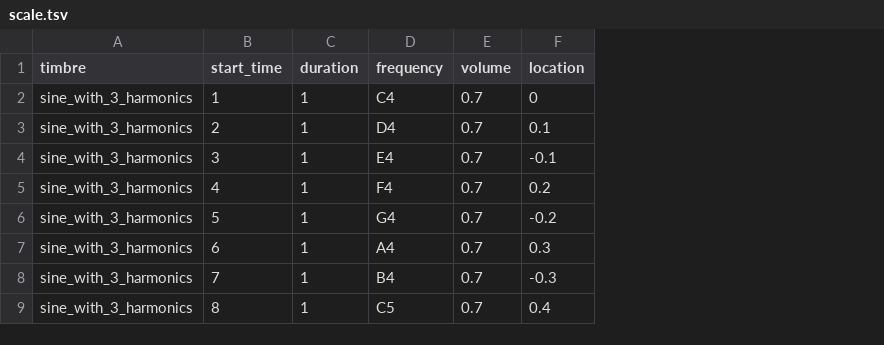
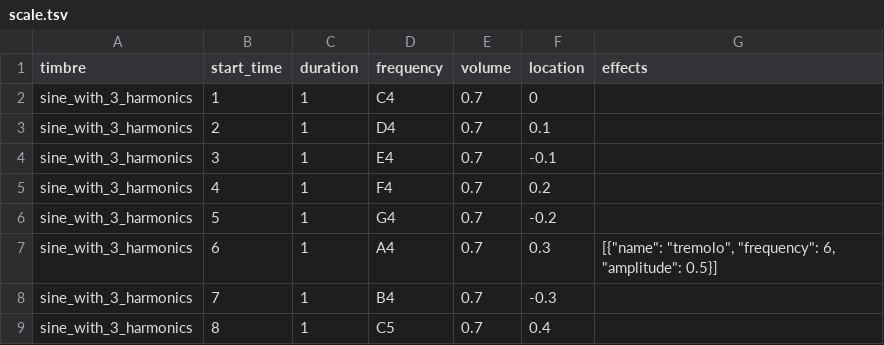
Before and after one commit to Nikolay-Lysenko/sinethesizer, a TSV file: docs/examples/scale.tsv, drawn as a sheet; the diff names each change by its address in the sheet, - before the commit and + after, or states it on an @@ line.

Commit message:
feat: Apply sound effects to events

```diff
--- a/docs/examples/scale.tsv
+++ b/docs/examples/scale.tsv
+column G (effects), row 7: [{"name": "tremolo", "frequency": 6, "amplitude": 0.5}]
```
Also changed, not shown: 7 other files.
